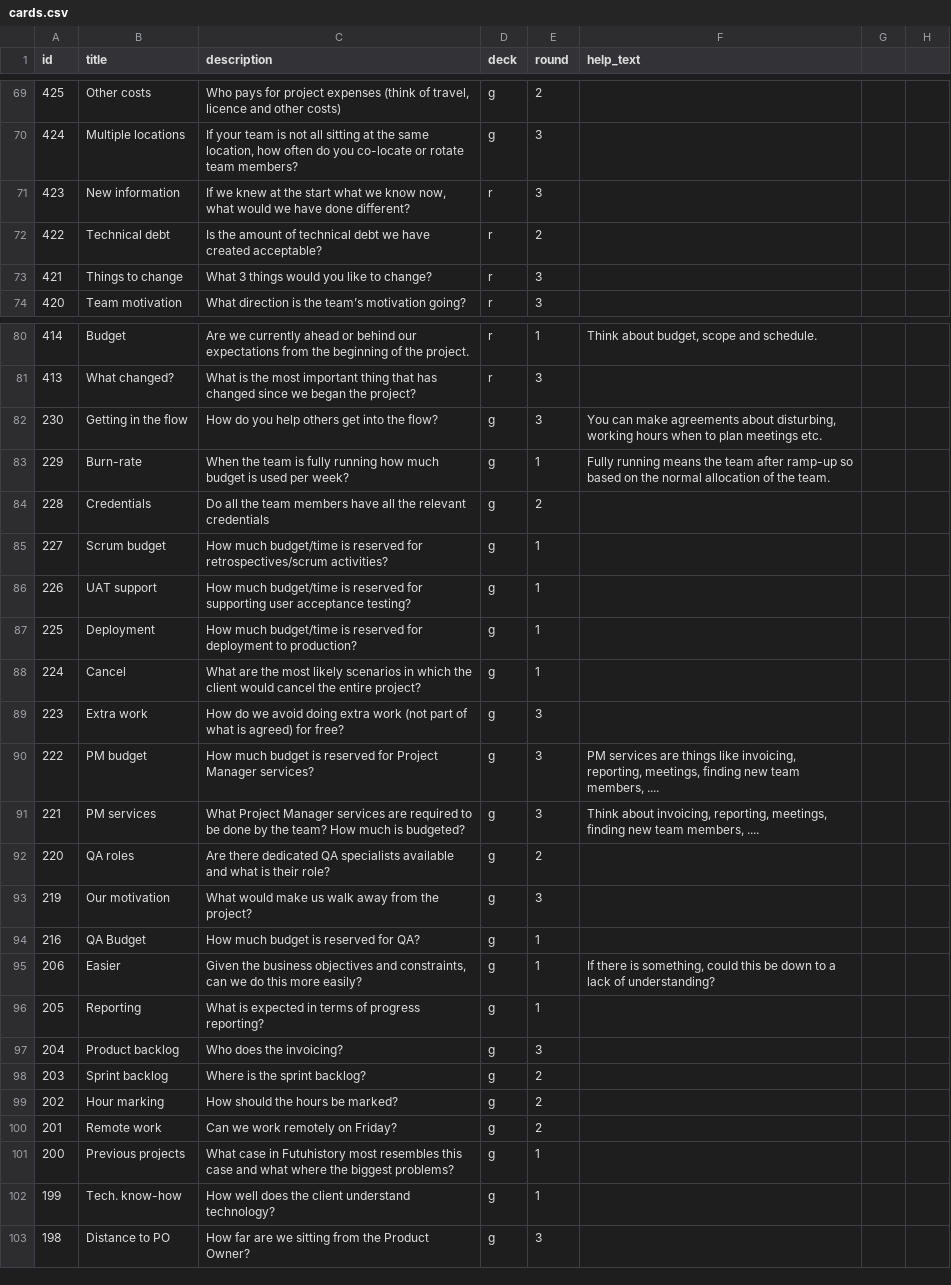
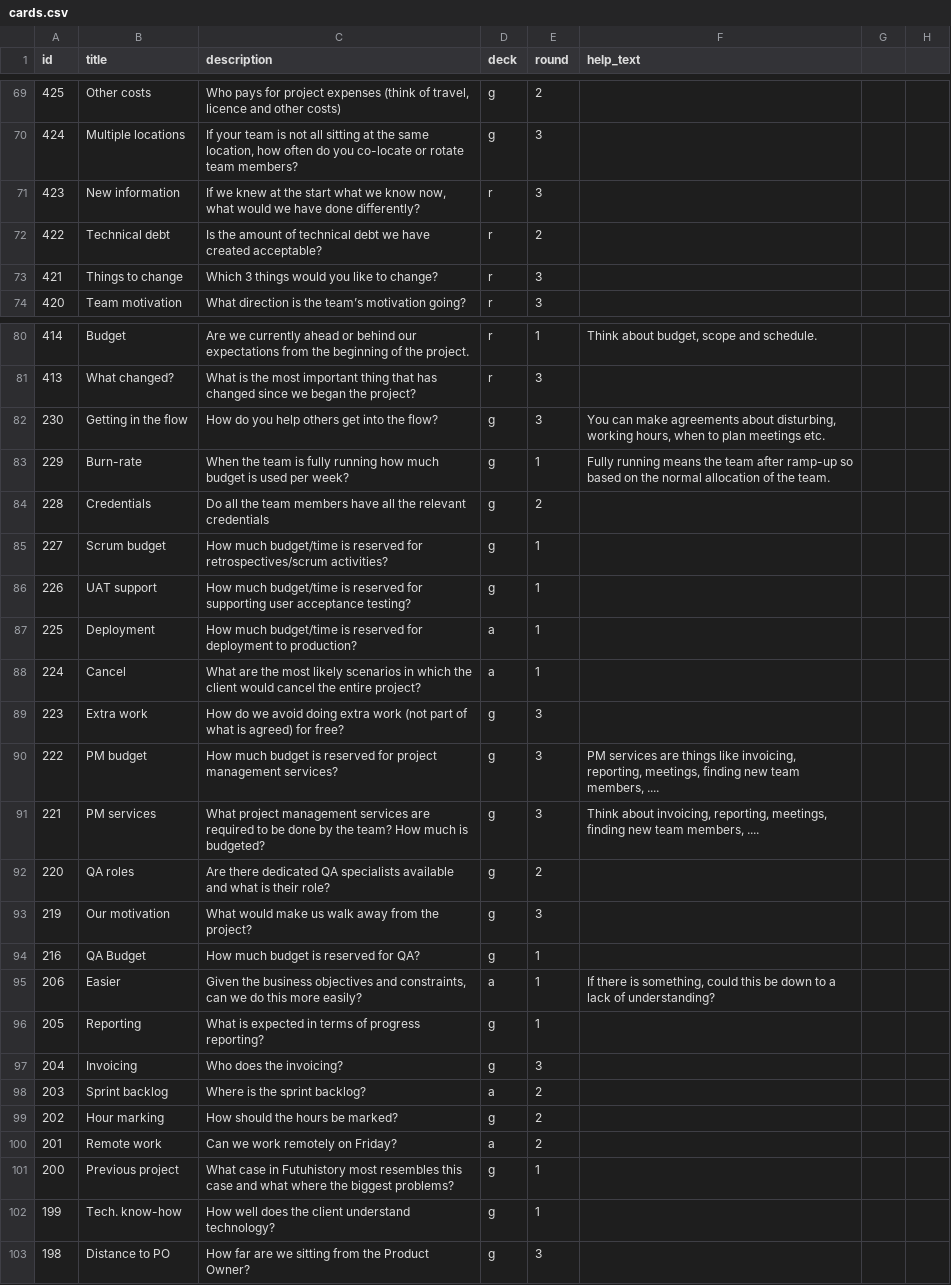
Before and after one commit to petetnt/projectnavigationgame, a CSV file: src/cards.csv, drawn as a sheet; only a part is shown, gaps mark what is left out; the diff covers the shown part only.

```diff
--- a/src/cards.csv
+++ b/src/cards.csv
@@ -70,5 +70,5 @@
 "424","Multiple locations","If your team is not all sitting at the same location, how often do you co-locate or rotate team members?","g","3","","",""
-"423","New information","If we knew at the start what we know now, what would we have done different?","r","3","","",""
+"423","New information","If we knew at the start what we know now, what would we have done differently?","r","3","","",""
 "422","Technical debt","Is the amount of technical debt we have created acceptable?","r","2","","",""
-"421","Things to change","What 3 things would you like to change?","r","3","","",""
+"421","Things to change","Which 3 things would you like to change?","r","3","","",""
 "420","Team motivation","What direction is the team’s motivation going?","r","3","","",""
@@ -81,3 +81,3 @@
 "413","What changed?","What is the most important thing that has changed since we began the project?","r","3","","",""
-"230","Getting in the flow","How do you help others get into the flow?","g","3","You can make agreements about disturbing, working hours when to plan meetings etc.","",""
+"230","Getting in the flow","How do you help others get into the flow?","g","3","You can make agreements about disturbing, working hours, when to plan meetings etc.","",""
 "229","Burn-rate","When the team is fully running how much budget is used per week?","g","1","Fully running means the team after ramp-up so based on the normal allocation of the team.","",""
@@ -86,7 +86,7 @@
 "226","UAT support","How much budget/time is reserved for supporting user acceptance testing?","g","1","","",""
-"225","Deployment","How much budget/time is reserved for deployment to production?","g","1","","",""
-"224","Cancel","What are the most likely scenarios in which the client would cancel the entire project?","g","1","","",""
+"225","Deployment","How much budget/time is reserved for deployment to production?","a","1","","",""
+"224","Cancel","What are the most likely scenarios in which the client would cancel the entire project?","a","1","","",""
 "223","Extra work","How do we avoid doing extra work (not part of what is agreed) for free?","g","3","","",""
-"222","PM budget","How much budget is reserved for Project Manager services?","g","3","PM services are things like invoicing, reporting, meetings, finding new team members, ....","",""
-"221","PM services","What Project Manager services are required to be done by the team? How much is budgeted?","g","3","Think about invoicing, reporting, meetings, finding new team members, ....","",""
+"222","PM budget","How much budget is reserved for project management services?","g","3","PM services are things like invoicing, reporting, meetings, finding new team members, ....","",""
+"221","PM services","What project management services are required to be done by the team? How much is budgeted?","g","3","Think about invoicing, reporting, meetings, finding new team members, ....","",""
 "220","QA roles","Are there dedicated QA specialists available and what is their role? ","g","2","","",""
@@ -94,9 +94,9 @@
 "216","QA Budget","How much budget is reserved for QA?","g","1","","",""
-"206","Easier","Given the business objectives and constraints, can we do this more easily?","g","1","If there is something, could this be down to a lack of understanding?","",""
+"206","Easier","Given the business objectives and constraints, can we do this more easily?","a","1","If there is something, could this be down to a lack of understanding?","",""
 "205","Reporting","What is expected in terms of progress reporting?","g","1","","",""
-"204","Product backlog","Who does the invoicing?","g","3","","",""
-"203","Sprint backlog","Where is the sprint backlog?","g","2","","",""
+"204","Invoicing","Who does the invoicing?","g","3","","",""
+"203","Sprint backlog","Where is the sprint backlog?","a","2","","",""
 "202","Hour marking","How should the hours be marked?","g","2","","",""
-"201","Remote work","Can we work remotely on Friday?","g","2","","",""
-"200","Previous projects","What case in Futuhistory most resembles this case and what where the biggest problems?","g","1","","",""
+"201","Remote work","Can we work remotely on Friday?","a","2","","",""
+"200","Previous project","What case in Futuhistory most resembles this case and what where the biggest problems?","g","1","","",""
 "199","Tech. know-how","How well does the client understand technology?","g","1","","",""
```
Also changed, not shown: 4 added rows and 15 edited cells elsewhere in this file, src/reward_cards.csv.
